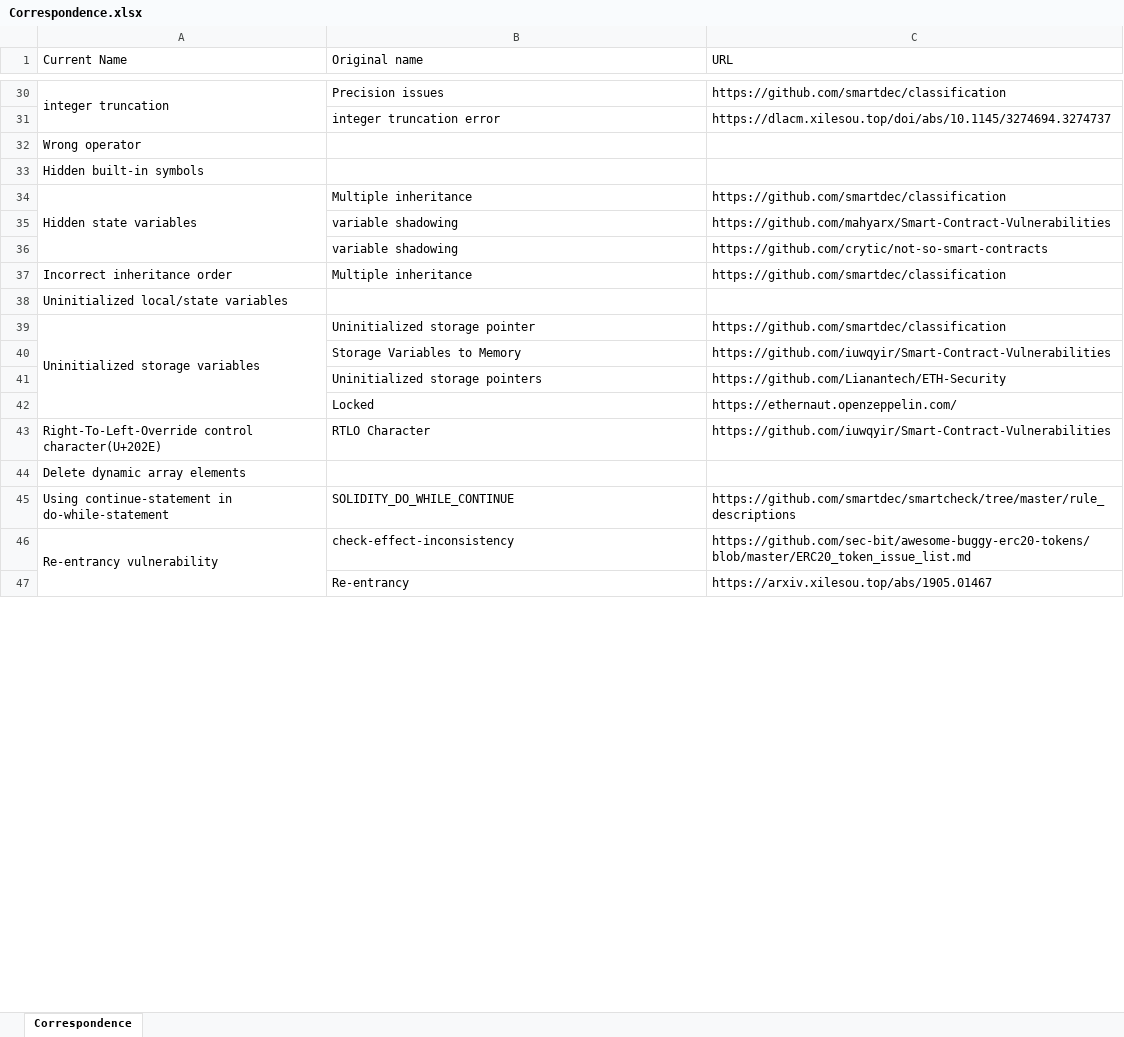
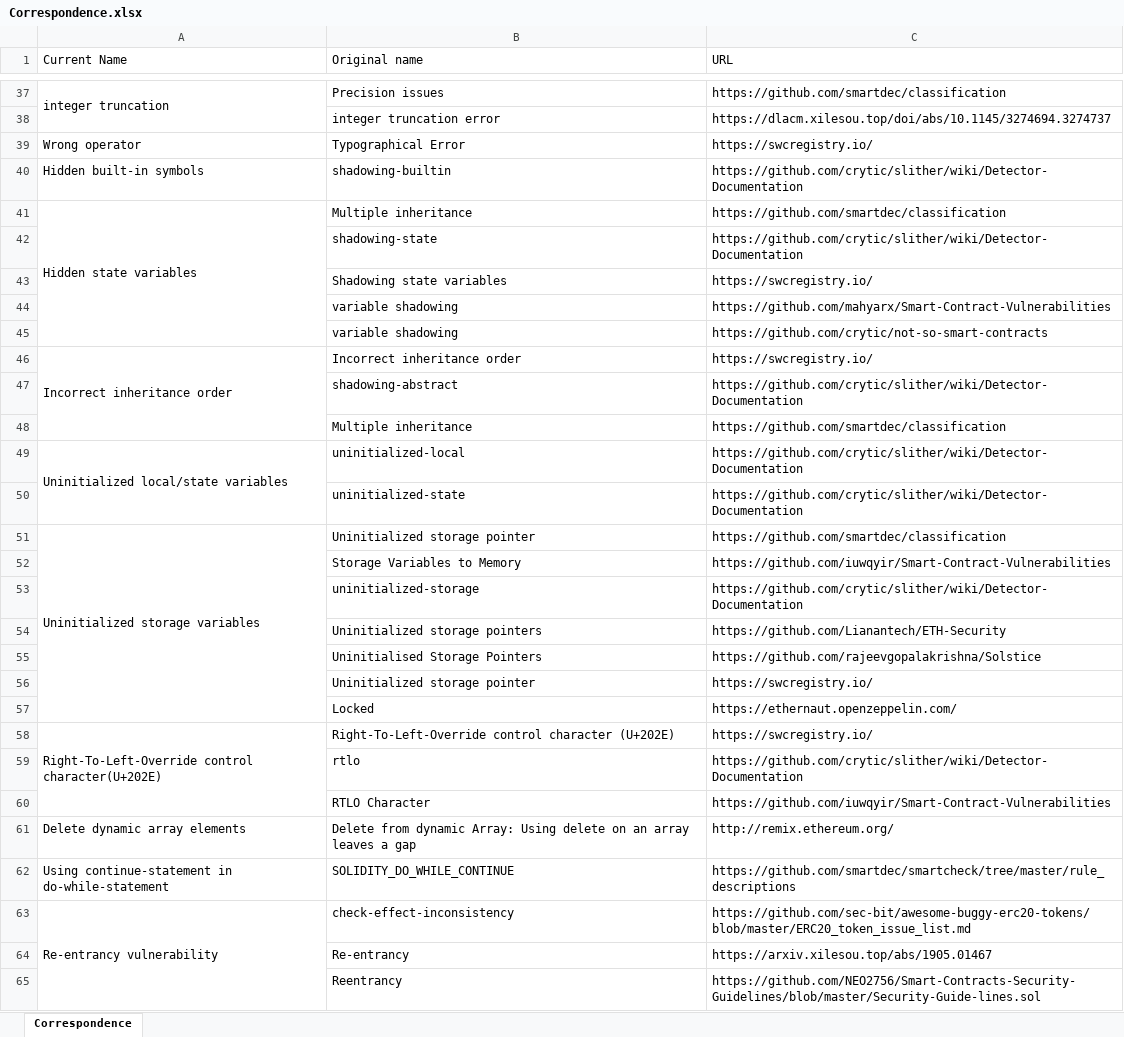
Before and after one commit to xf97/JiuZhou, an Excel workbook: Correspondence.xlsx, sheet Correspondence, drawn as a sheet; only a part is shown, gaps mark what is left out; values as stored, in another font and other column widths than the file's, no cell formats; addresses are those after the commit; the diff covers the shown part only; the diff names each change by its address in the sheet, - before the commit and + after, or states it on an @@ line.

Commit message:
update corres xlsx

```diff
--- a/Correspondence.xlsx (sheet Correspondence)
+++ b/Correspondence.xlsx (sheet Correspondence)
-B39 (Original name): (empty)
+B39 (Original name): Typographical Error
-C39 (URL): (empty)
+C39 (URL): https://swcregistry.io/
-B40 (Original name): (empty)
+B40 (Original name): shadowing-builtin
-C40 (URL): (empty)
+C40 (URL): https://github.com/crytic/slither/wiki/Detector-Documentation
+row 42:  | shadowing-state | https://github.com/crytic/slither/wiki/Detector-Documentation
+row 43:  | Shadowing state variables | https://swcregistry.io/
+A46:A48 merged
-B46 (Original name): Multiple inheritance
+B46 (Original name): Incorrect inheritance order
-C46 (URL): https://github.com/smartdec/classification
+C46 (URL): https://swcregistry.io/
+row 47:  | shadowing-abstract | https://github.com/crytic/slither/wiki/Detector-Documentation
+row 48:  | Multiple inheritance | https://github.com/smartdec/classification
+A49:A50 merged
-B49 (Original name): (empty)
+B49 (Original name): uninitialized-local
-C49 (URL): (empty)
+C49 (URL): https://github.com/crytic/slither/wiki/Detector-Documentation
+row 50:  | uninitialized-state | https://github.com/crytic/slither/wiki/Detector-Documentation
+row 53:  | uninitialized-storage | https://github.com/crytic/slither/wiki/Detector-Documentation
+row 55:  | Uninitialised Storage Pointers | https://github.com/rajeevgopalakrishna/Solstice
+row 56:  | Uninitialized storage pointer | https://swcregistry.io/
+row 58: Right-To-Left-Override control character(U+202E) | Right-To-Left-Override control character (U+202E) | https://swcregistry.io/
+row 59:  | rtlo | https://github.com/crytic/slither/wiki/Detector-Documentation
-A60 (Current Name): Right-To-Left-Override control character(U+202E)
+A60 (Current Name): (empty)
-B61 (Original name): (empty)
+B61 (Original name): Delete from dynamic Array: Using delete on an array leaves a gap
-C61 (URL): (empty)
+C61 (URL): http://remix.ethereum.org/
+row 65:  | Reentrancy | https://github.com/NEO2756/Smart-Contracts-Security-Guidelines/blob/master/Security-Guide-lines.sol
```
Also changed, not shown: 86 added rows, 15 edited cells and merged cells elsewhere in this sheet, cell formats.
